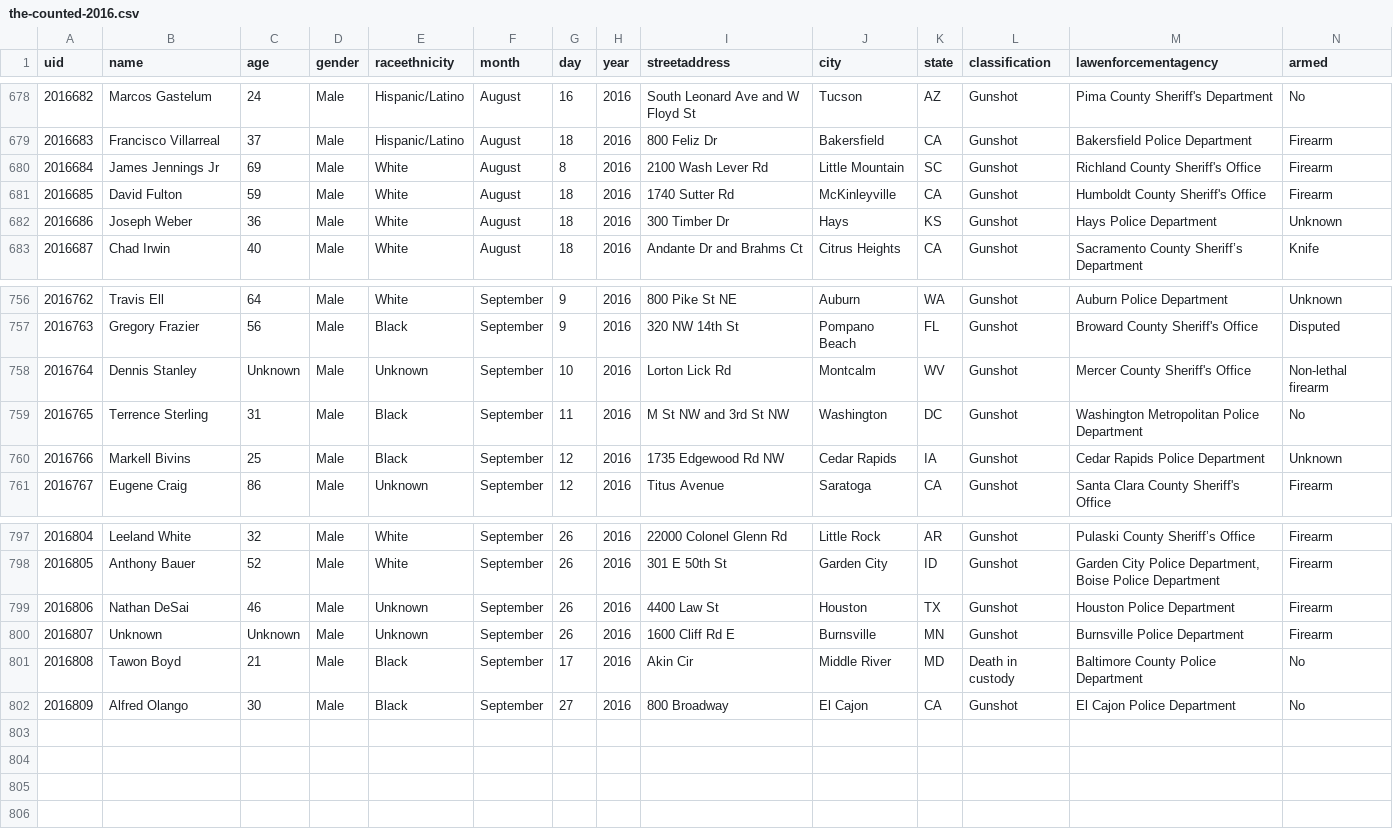
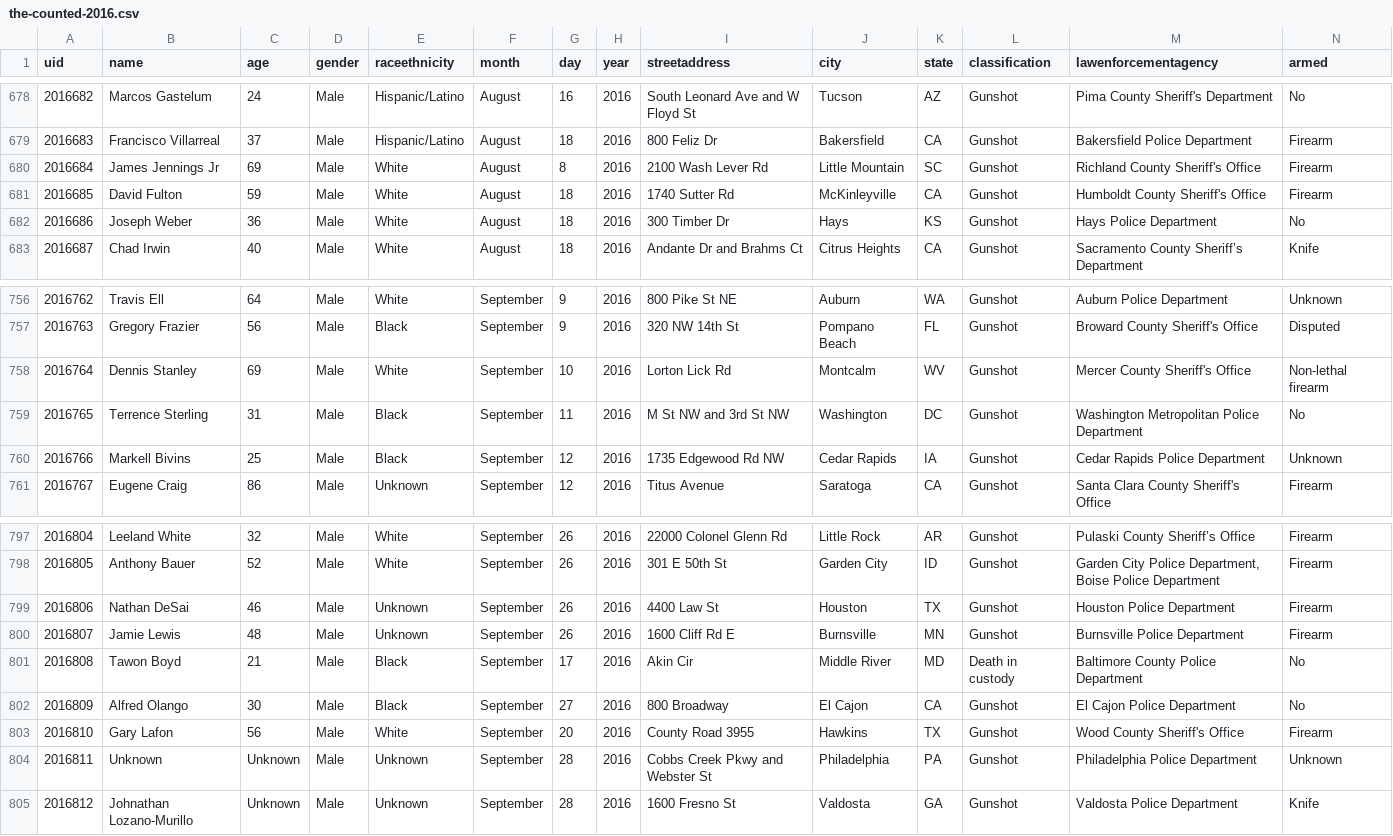
Before and after one commit to flother/thecounted, a CSV file: data/the-counted-2016.csv, drawn as a sheet; only a part is shown, gaps mark what is left out.

Commit message:
Add Gary Lafon and 2 others; update Dennis Stanley and 2 others

```diff
--- a/data/the-counted-2016.csv
+++ b/data/the-counted-2016.csv
@@ -681,3 +681,3 @@ uid,name,age,gender,raceethnicity,month,day,year,streetaddress,city,state,classi
 "2016685","David Fulton","59","Male","White","August","18","2016","1740 Sutter Rd","McKinleyville","CA","Gunshot","Humboldt County Sheriff's Office","Firearm"
-"2016686","Joseph Weber","36","Male","White","August","18","2016","300 Timber Dr","Hays","KS","Gunshot","Hays Police Department","Unknown"
+"2016686","Joseph Weber","36","Male","White","August","18","2016","300 Timber Dr","Hays","KS","Gunshot","Hays Police Department","No"
 "2016687","Chad Irwin","40","Male","White","August","18","2016","Andante Dr and Brahms Ct","Citrus Heights","CA","Gunshot","Sacramento County Sheriff’s Department","Knife"
@@ -757,3 +757,3 @@ uid,name,age,gender,raceethnicity,month,day,year,streetaddress,city,state,classi
 "2016763","Gregory Frazier","56","Male","Black","September","9","2016","320 NW 14th St","Pompano Beach","FL","Gunshot","Broward County Sheriff's Office","Disputed"
-"2016764","Dennis Stanley","Unknown","Male","Unknown","September","10","2016","Lorton Lick Rd","Montcalm","WV","Gunshot","Mercer County Sheriff's Office","Non-lethal firearm"
+"2016764","Dennis Stanley","69","Male","White","September","10","2016","Lorton Lick Rd","Montcalm","WV","Gunshot","Mercer County Sheriff's Office","Non-lethal firearm"
 "2016765","Terrence Sterling","31","Male","Black","September","11","2016","M St NW and 3rd St NW","Washington","DC","Gunshot","Washington Metropolitan Police Department","No"
@@ -799,4 +799,7 @@ uid,name,age,gender,raceethnicity,month,day,year,streetaddress,city,state,classi
 "2016806","Nathan DeSai","46","Male","Unknown","September","26","2016","4400 Law St","Houston","TX","Gunshot","Houston Police Department","Firearm"
-"2016807","Unknown","Unknown","Male","Unknown","September","26","2016","1600 Cliff Rd E","Burnsville","MN","Gunshot","Burnsville Police Department","Firearm"
+"2016807","Jamie Lewis","48","Male","Unknown","September","26","2016","1600 Cliff Rd E","Burnsville","MN","Gunshot","Burnsville Police Department","Firearm"
 "2016808","Tawon Boyd","21","Male","Black","September","17","2016","Akin Cir","Middle River","MD","Death in custody","Baltimore County Police Department","No"
 "2016809","Alfred Olango","30","Male","Black","September","27","2016","800 Broadway","El Cajon","CA","Gunshot","El Cajon Police Department","No"
+"2016810","Gary Lafon","56","Male","White","September","20","2016","County Road 3955","Hawkins","TX","Gunshot","Wood County Sheriff's Office","Firearm"
+"2016811","Unknown","Unknown","Male","Unknown","September","28","2016","Cobbs Creek Pkwy and Webster St","Philadelphia","PA","Gunshot","Philadelphia Police Department","Unknown"
+"2016812","Johnathan Lozano-Murillo","Unknown","Male","Unknown","September","28","2016","1600 Fresno St","Valdosta","GA","Gunshot","Valdosta Police Department","Knife"
```
